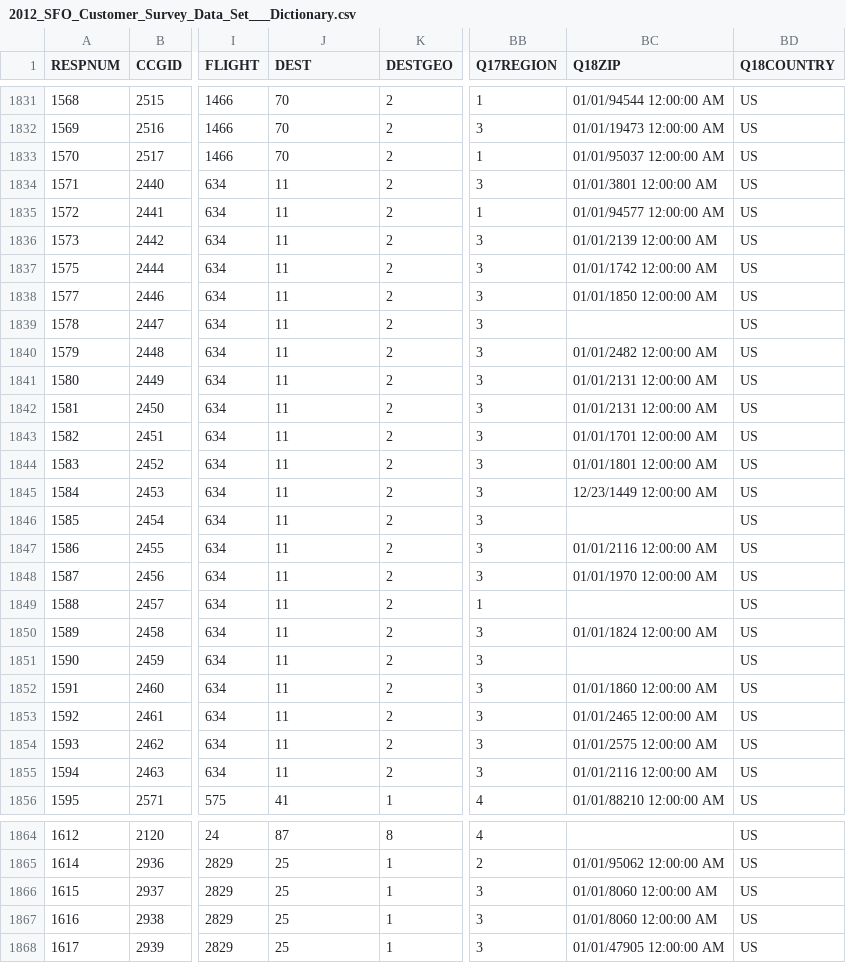
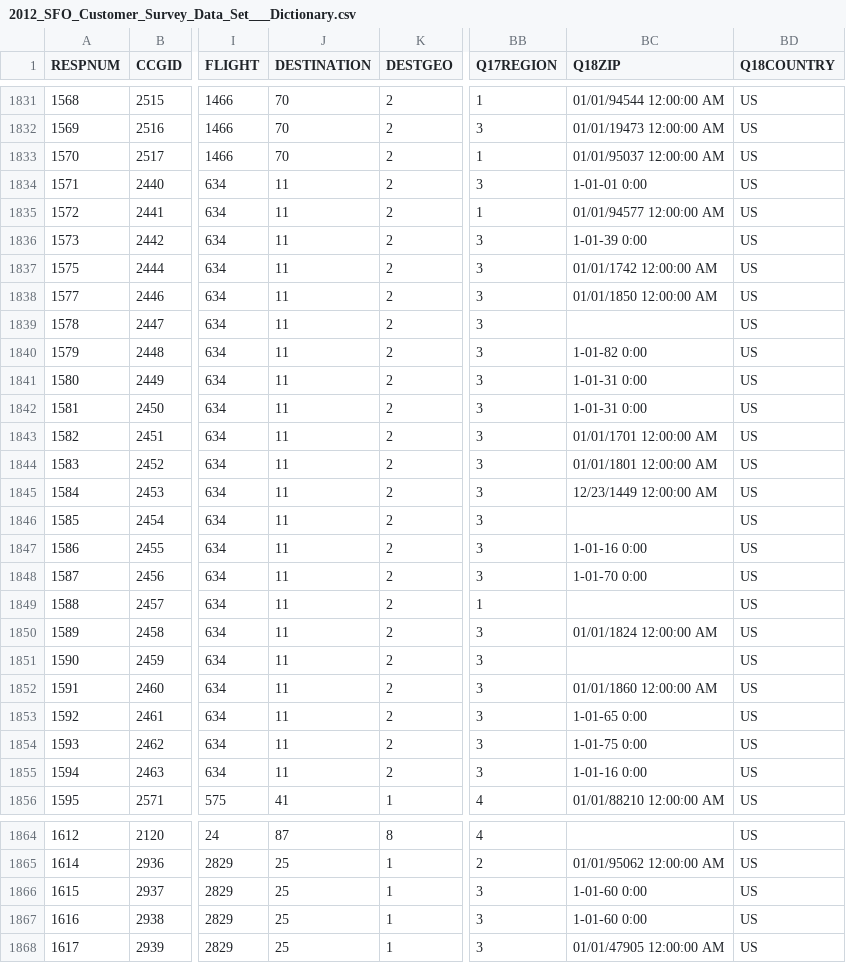
Before and after one commit to jaggyluis/cdr-tx-profiler, a CSV file: _ref/SFO/2012-customer-survey-data/2012_SFO_Customer_Survey_Data_Set___Dictionary.csv, drawn as a sheet; only a part is shown, gaps mark what is left out; the diff covers the shown part only; the diff names each change by its address in the sheet, - before the commit and + after, or states it on an @@ line.

Commit message:
refactor: added destinations to key

```diff
--- a/_ref/SFO/2012-customer-survey-data/2012_SFO_Customer_Survey_Data_Set___Dictionary.csv
+++ b/_ref/SFO/2012-customer-survey-data/2012_SFO_Customer_Survey_Data_Set___Dictionary.csv
-J1: DEST
+J1: DESTINATION
-BC1834 (Q18ZIP): 01/01/3801 12:00:00 AM
+BC1834 (Q18ZIP): 1-01-01 0:00
-BC1836 (Q18ZIP): 01/01/2139 12:00:00 AM
+BC1836 (Q18ZIP): 1-01-39 0:00
-BC1840 (Q18ZIP): 01/01/2482 12:00:00 AM
+BC1840 (Q18ZIP): 1-01-82 0:00
-BC1841:BC1842 (Q18ZIP): 01/01/2131 12:00:00 AM
+BC1841:BC1842 (Q18ZIP): 1-01-31 0:00
-BC1847 (Q18ZIP): 01/01/2116 12:00:00 AM
+BC1847 (Q18ZIP): 1-01-16 0:00
-BC1848 (Q18ZIP): 01/01/1970 12:00:00 AM
+BC1848 (Q18ZIP): 1-01-70 0:00
-BC1853 (Q18ZIP): 01/01/2465 12:00:00 AM
+BC1853 (Q18ZIP): 1-01-65 0:00
-BC1854 (Q18ZIP): 01/01/2575 12:00:00 AM
+BC1854 (Q18ZIP): 1-01-75 0:00
-BC1855 (Q18ZIP): 01/01/2116 12:00:00 AM
+BC1855 (Q18ZIP): 1-01-16 0:00
-BC1866:BC1867 (Q18ZIP): 01/01/8060 12:00:00 AM
+BC1866:BC1867 (Q18ZIP): 1-01-60 0:00
```
Also changed, not shown: 73 edited cells elsewhere in this file, 4 other files.
